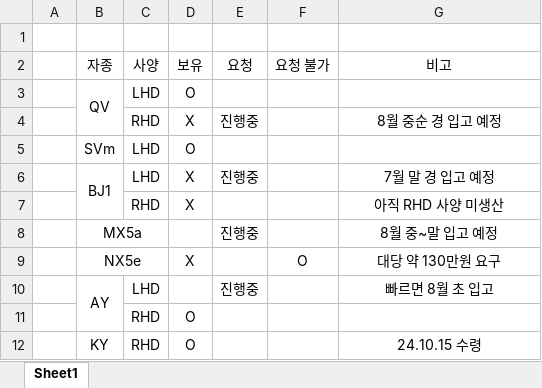
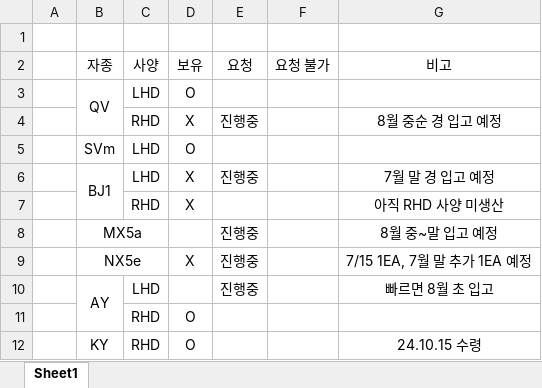
Before and after one commit to heats86/PTC_DOC, an Excel workbook: 99. 부가업무/2. HVAC 보유 현황/HKMC_HVAC_보유_현황.xlsx, sheet Sheet1, drawn as a sheet; values as stored, in another font and other column widths than the file's, no borders; removed rows and columns are numbered as before the commit, all else as after; the diff names each change by its address in the sheet, - before the commit and + after, or states it on an @@ line.

Commit message:
HVAC 보유현황 수정

```diff
--- a/99. 부가업무/2. HVAC 보유 현황/HKMC_HVAC_보유_현황.xlsx (sheet Sheet1)
+++ b/99. 부가업무/2. HVAC 보유 현황/HKMC_HVAC_보유_현황.xlsx (sheet Sheet1)
-row 9:  | NX5e |  | X |  | O | 대당 약 130만원 요구
+row 9:  | NX5e |  | X | 진행중 |  | 7/15 1EA, 7월 말 추가 1EA 예정
```
